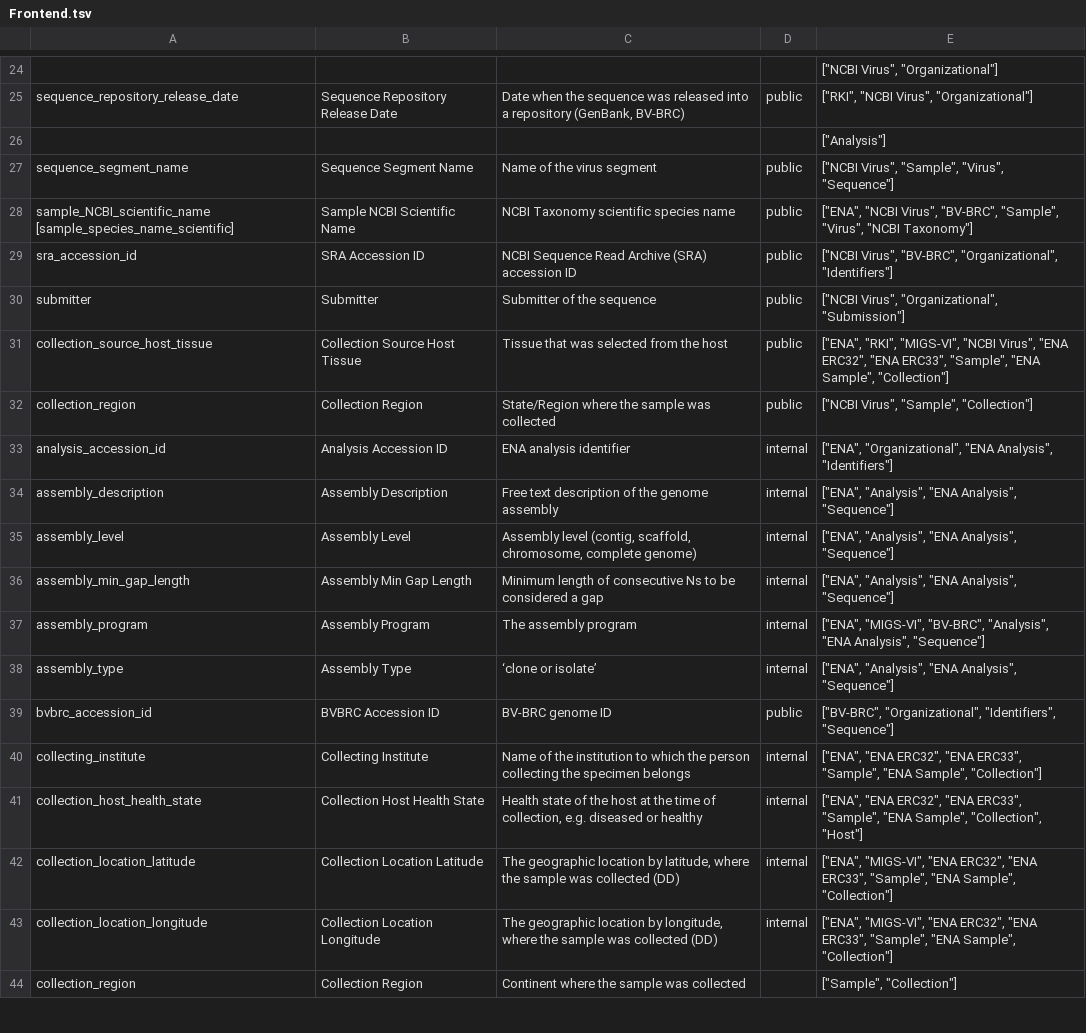
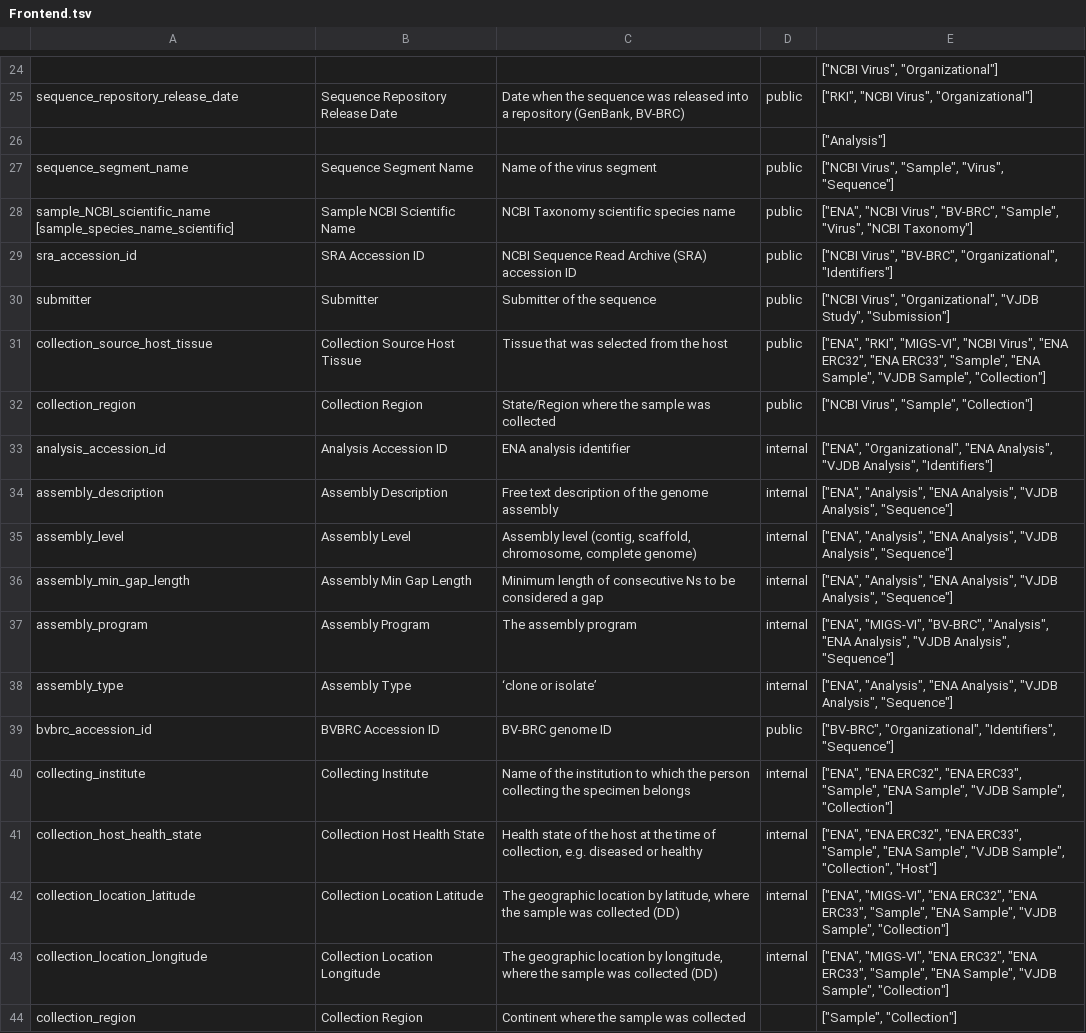
Before and after one commit to bio-informatician/virjendb_metadata, a TSV file: raw_files/Frontend.tsv, drawn as a sheet; only a part is shown, gaps mark what is left out; the diff covers the shown part only.

```diff
--- a/raw_files/Frontend.tsv
+++ b/raw_files/Frontend.tsv
@@ -29,16 +29,16 @@ sample_NCBI_scientific_name [sample_species_name_scientific]	Sample NCBI Scienti
 sra_accession_id	SRA Accession ID	NCBI Sequence Read Archive (SRA) accession ID	public	"[""NCBI Virus"", ""BV-BRC"", ""Organizational"", ""Identifiers""]"
-submitter	Submitter	Submitter of the sequence	public	"[""NCBI Virus"", ""Organizational"", ""Submission""]"
-collection_source_host_tissue	Collection Source Host Tissue	Tissue that was selected from the host	public	"[""ENA"", ""RKI"", ""MIGS-VI"", ""NCBI Virus"", ""ENA ERC32"", ""ENA ERC33"", ""Sample"", ""ENA Sample"", ""Collection""]"
+submitter	Submitter	Submitter of the sequence	public	"[""NCBI Virus"", ""Organizational"", ""VJDB Study"", ""Submission""]"
+collection_source_host_tissue	Collection Source Host Tissue	Tissue that was selected from the host	public	"[""ENA"", ""RKI"", ""MIGS-VI"", ""NCBI Virus"", ""ENA ERC32"", ""ENA ERC33"", ""Sample"", ""ENA Sample"", ""VJDB Sample"", ""Collection""]"
 collection_region	Collection Region	State/Region where the sample was collected 	public	"[""NCBI Virus"", ""Sample"", ""Collection""]"
-analysis_accession_id	Analysis Accession ID	ENA analysis identifier	internal	"[""ENA"", ""Organizational"", ""ENA Analysis"", ""Identifiers""]"
-assembly_description	Assembly Description	Free text description of the genome assembly	internal	"[""ENA"", ""Analysis"", ""ENA Analysis"", ""Sequence""]"
-assembly_level	Assembly Level	Assembly level (contig, scaffold, chromosome, complete genome)	internal	"[""ENA"", ""Analysis"", ""ENA Analysis"", ""Sequence""]"
-assembly_min_gap_length	Assembly Min Gap Length	Minimum length of consecutive Ns to be considered a gap	internal	"[""ENA"", ""Analysis"", ""ENA Analysis"", ""Sequence""]"
-assembly_program	Assembly Program	The assembly program	internal	"[""ENA"", ""MIGS-VI"", ""BV-BRC"", ""Analysis"", ""ENA Analysis"", ""Sequence""]"
-assembly_type	Assembly Type	‘clone or isolate’	internal	"[""ENA"", ""Analysis"", ""ENA Analysis"", ""Sequence""]"
+analysis_accession_id	Analysis Accession ID	ENA analysis identifier	internal	"[""ENA"", ""Organizational"", ""ENA Analysis"", ""VJDB Analysis"", ""Identifiers""]"
+assembly_description	Assembly Description	Free text description of the genome assembly	internal	"[""ENA"", ""Analysis"", ""ENA Analysis"", ""VJDB Analysis"", ""Sequence""]"
+assembly_level	Assembly Level	Assembly level (contig, scaffold, chromosome, complete genome)	internal	"[""ENA"", ""Analysis"", ""ENA Analysis"", ""VJDB Analysis"", ""Sequence""]"
+assembly_min_gap_length	Assembly Min Gap Length	Minimum length of consecutive Ns to be considered a gap	internal	"[""ENA"", ""Analysis"", ""ENA Analysis"", ""VJDB Analysis"", ""Sequence""]"
+assembly_program	Assembly Program	The assembly program	internal	"[""ENA"", ""MIGS-VI"", ""BV-BRC"", ""Analysis"", ""ENA Analysis"", ""VJDB Analysis"", ""Sequence""]"
+assembly_type	Assembly Type	‘clone or isolate’	internal	"[""ENA"", ""Analysis"", ""ENA Analysis"", ""VJDB Analysis"", ""Sequence""]"
 bvbrc_accession_id	BVBRC Accession ID	BV-BRC genome ID	public	"[""BV-BRC"", ""Organizational"", ""Identifiers"", ""Sequence""]"
-collecting_institute	Collecting Institute	Name of the institution to which the person collecting the specimen belongs	internal	"[""ENA"", ""ENA ERC32"", ""ENA ERC33"", ""Sample"", ""ENA Sample"", ""Collection""]"
-collection_host_health_state	Collection Host Health State	Health state of the host at the time of collection, e.g. diseased or healthy	internal	"[""ENA"", ""ENA ERC32"", ""ENA ERC33"", ""Sample"", ""ENA Sample"", ""Collection"", ""Host""]"
-collection_location_latitude	Collection Location Latitude	The geographic location by latitude, where the sample was collected (DD)	internal	"[""ENA"", ""MIGS-VI"", ""ENA ERC32"", ""ENA ERC33"", ""Sample"", ""ENA Sample"", ""Collection""]"
-collection_location_longitude	Collection Location Longitude	The geographic location by longitude, where the sample was collected (DD)	internal	"[""ENA"", ""MIGS-VI"", ""ENA ERC32"", ""ENA ERC33"", ""Sample"", ""ENA Sample"", ""Collection""]"
+collecting_institute	Collecting Institute	Name of the institution to which the person collecting the specimen belongs	internal	"[""ENA"", ""ENA ERC32"", ""ENA ERC33"", ""Sample"", ""ENA Sample"", ""VJDB Sample"", ""Collection""]"
+collection_host_health_state	Collection Host Health State	Health state of the host at the time of collection, e.g. diseased or healthy	internal	"[""ENA"", ""ENA ERC32"", ""ENA ERC33"", ""Sample"", ""ENA Sample"", ""VJDB Sample"", ""Collection"", ""Host""]"
+collection_location_latitude	Collection Location Latitude	The geographic location by latitude, where the sample was collected (DD)	internal	"[""ENA"", ""MIGS-VI"", ""ENA ERC32"", ""ENA ERC33"", ""Sample"", ""ENA Sample"", ""VJDB Sample"", ""Collection""]"
+collection_location_longitude	Collection Location Longitude	The geographic location by longitude, where the sample was collected (DD)	internal	"[""ENA"", ""MIGS-VI"", ""ENA ERC32"", ""ENA ERC33"", ""Sample"", ""ENA Sample"", ""VJDB Sample"", ""Collection""]"
 collection_region	Collection Region	Continent where the sample was collected		"[""Sample"", ""Collection""]"
```
Also changed, not shown: 87 edited cells elsewhere in this file, raw_files/Submission.tsv, raw_files/Tags.tsv, 1 other file.
